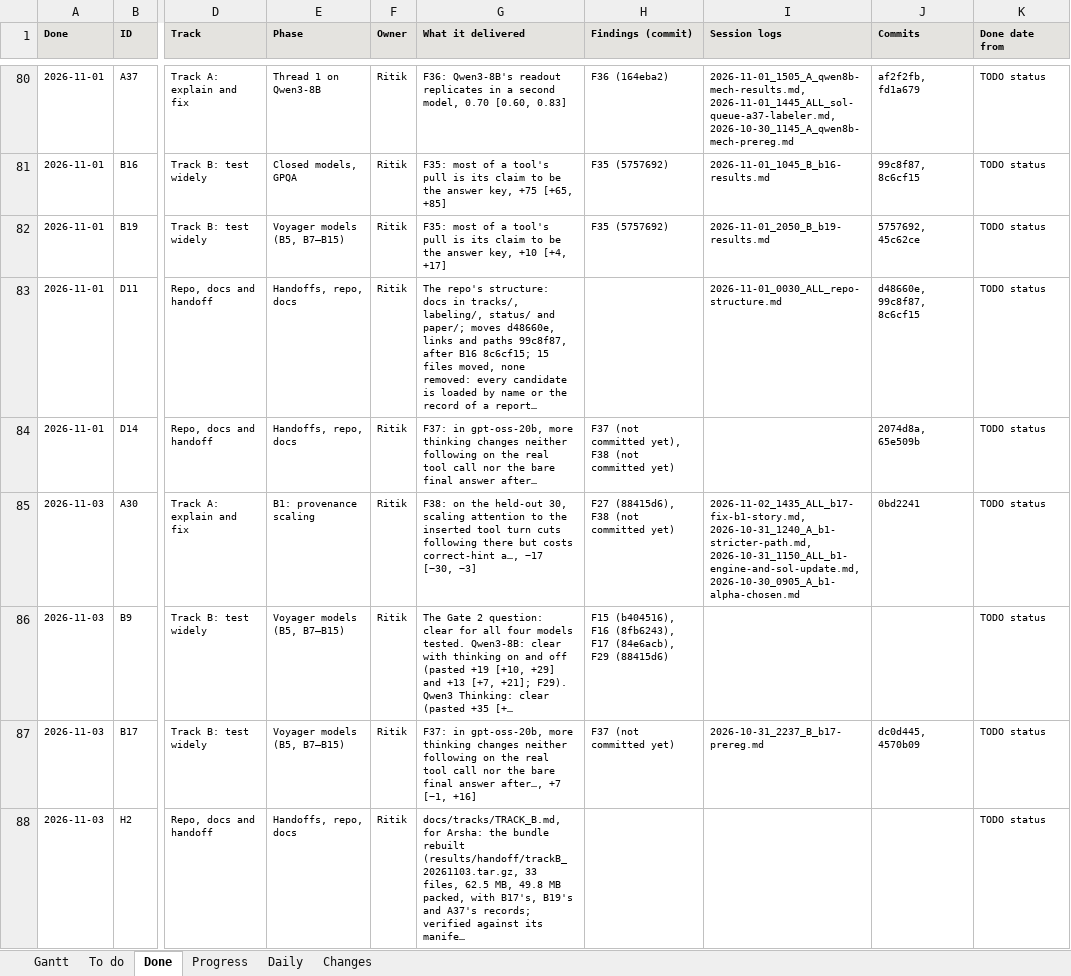
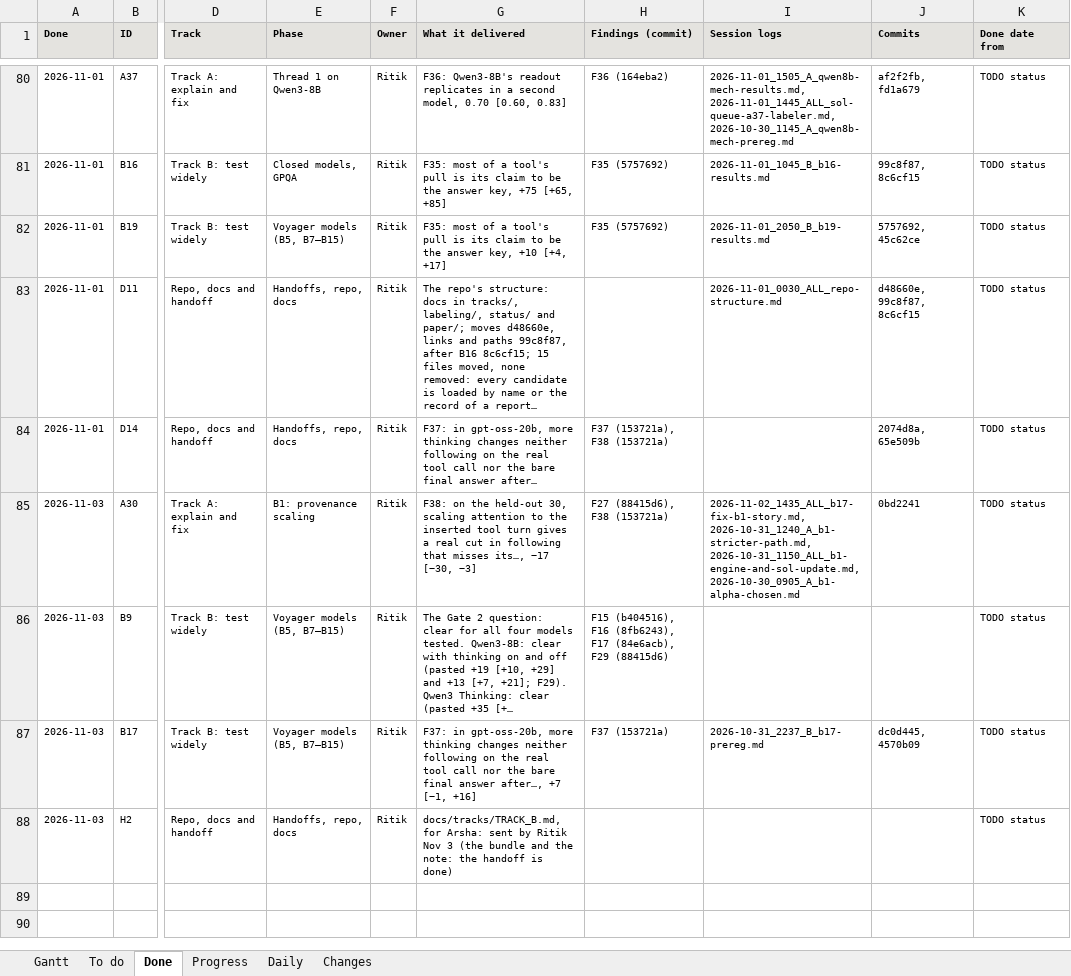
Before and after one commit to shrey-Bish/cse598-cot-faithfulness, an Excel workbook: docs/status/GANTT.xlsx, sheet Done, drawn as a sheet; only a part is shown, gaps mark what is left out; long unchanged cells end in …; values as stored, in another font and other column widths than the file's, no borders; the diff names each change by its address in the sheet, - before the commit and + after, or states it on an @@ line.

Commit message:
Hand labels: L3 under 0.6, L4 part 1 read; B1's framing and B1R's power check; slide 8; A18's state (Ritik, Nov 3, 10:40). Shrey's sheets format-checked like Ritik's (no problems) and placed beside them. L3 kappa (label_kit, RATER_GUIDE's rule): private 0.63 (tool 0.29, user 0.85), final 0.54 (tool 0.59, user 0.43): four of six cells under 0.6, Gate 2's label part not passed; by the plan the raters settle the 25 disagreements (rows only, in the log), the guide is tightened, a fresh batch is labeled; no L3 rate computed, F3 stays a keyword count. L4 part 1 kappa 0.930 (every channel 0.89 or more): the labels stand; guess_trained right on 270 and 267 of 294 (not blind). By the reading committed first (d63eb7f): LoRA's 147 false-disclosure candidates rarely real (rejects_hint 1 and 2 of 147; says_changed 97 and 89); matched base and prompt_only 0. F28 (title, hand-label table, the cautionary claim not supported for claimed disagreement), F3, story line 6, README line 5, CLAIMS 1.2, 1.5. B1: a real cut in following that misses its pre-registered acceptance limit, underpowered at 30 questions (F38, story, README, CLAIMS 1.7; verdict unchanged). B1R not run: 35 GPU-hours fit 70 fresh questions, acceptance half-width 6.2 to 9.3 points against about 5; 107 to 245 questions (53 to 122 GPU-hours) needed (F38). Slide 8 (b17_effort, fig_b17 and b17_rows; tests first, 8 of 8). A18: 378053 and 378041 COMPLETED, 378051 and 378052 running; nothing read; copy-back lines in the log. Arsha's handoff sent (H2, TRACK_B, PLAN). Session log 10:00; the Nov 3 daily; INDEX, LATEST; TODO (L3, L4, A30, A18, H2, D14); STATUS and the Gantt. Suite 734 passed; links 0 broken.

```diff
--- a/docs/status/GANTT.xlsx (sheet Done)
+++ b/docs/status/GANTT.xlsx (sheet Done)
-H84 (Findings (commit)): F37 (not committed yet), F38 (not committed yet)
+H84 (Findings (commit)): F37 (153721a), F38 (153721a)
-G85 (What it delivered): …tool turn cuts following there but costs correct-hint a…, −17 [−30,…
+G85 (What it delivered): …tool turn gives a real cut in following that misses its…, −17 [−30,…
-H85 (Findings (commit)): F27 (88415d6), F38 (not committed yet)
+H85 (Findings (commit)): F27 (88415d6), F38 (153721a)
-H87 (Findings (commit)): F37 (not committed yet)
+H87 (Findings (commit)): F37 (153721a)
-G88 (What it delivered): …for Arsha: the bundle rebuilt (results/handoff/trackB_20261103.tar.gz, 33 files, 62.5 MB, 49.8 MB packed, with B17's, B19's and A37's records; verified against its manife…
+G88 (What it delivered): …for Arsha: sent by Ritik Nov 3 (the bundle and the note: the handoff is done)
```
Also changed, not shown: sheet Changes, sheet Daily, sheet To do, sheet Gantt, 19 other files.
